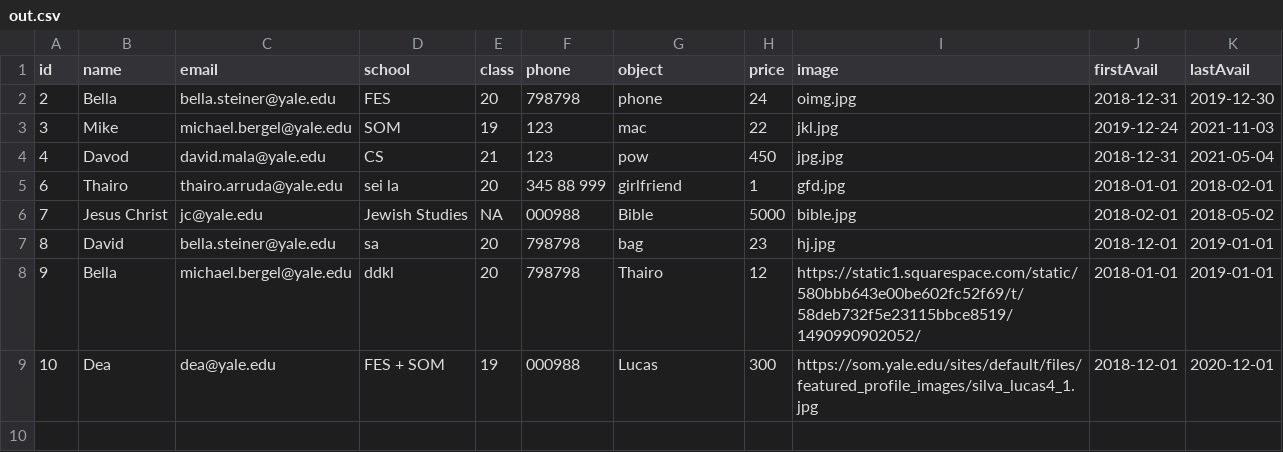
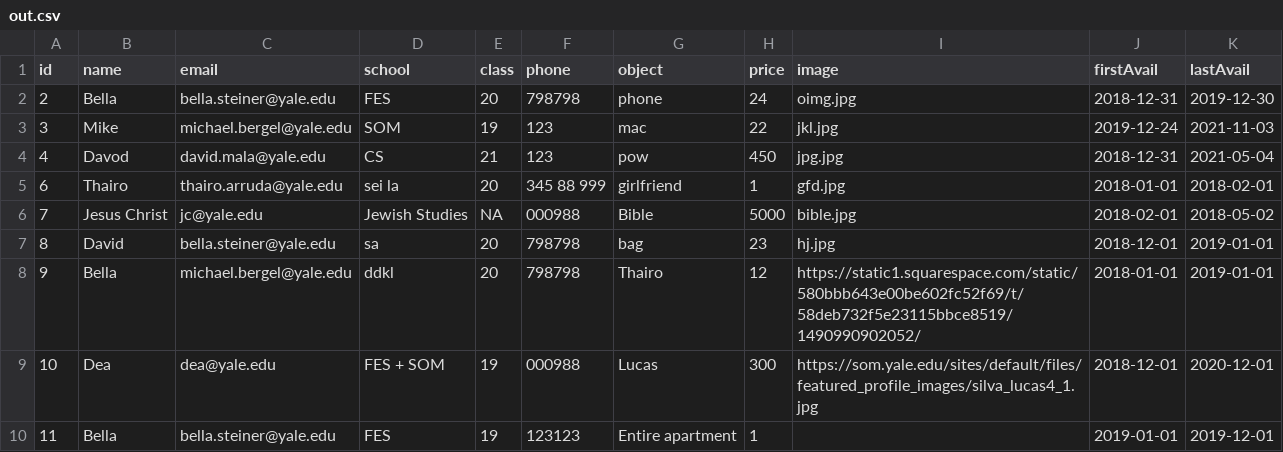
Before and after one commit to michaelbergel/y-circular2, a CSV file: out.csv, drawn as a sheet.

```diff
--- a/out.csv
+++ b/out.csv
@@ -9 +9,2 @@ id,name,email,school,class,phone,object,price,image,firstAvail,lastAvail
 10,Dea,dea@yale.edu,FES + SOM,19,000988,Lucas,300,https://som.yale.edu/sites/default/files/featured_profile_images/silva_lucas4_1.jpg,2018-12-01,2020-12-01
+11,Bella,bella.steiner@yale.edu,FES,19,123123,Entire apartment,1,,2019-01-01,2019-12-01
```
Also changed, not shown: rentees.csv, 7 other files.
